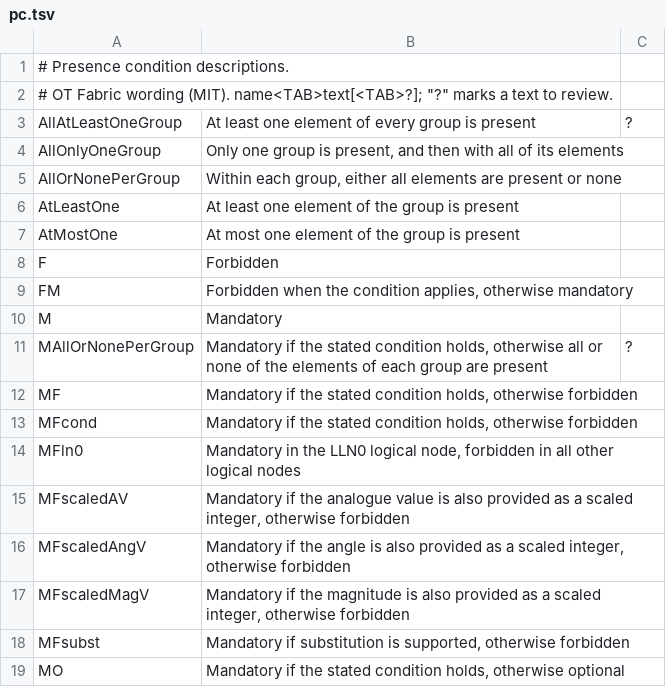
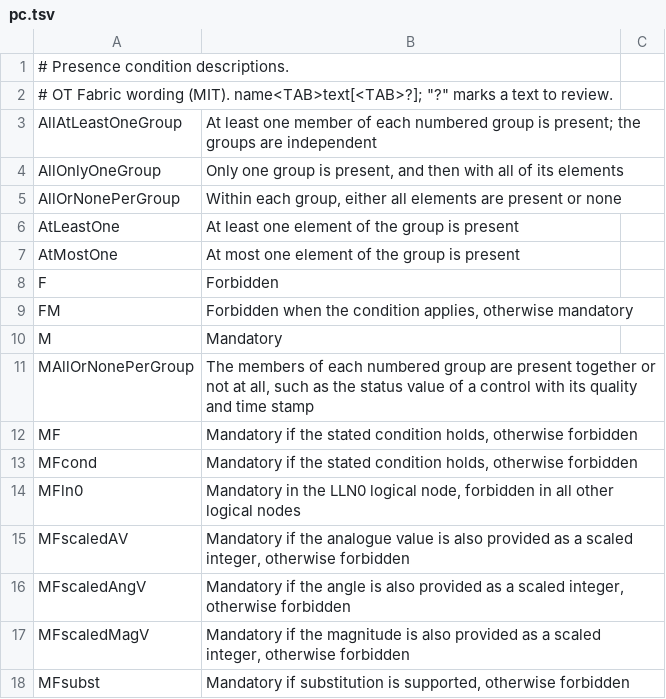
Before and after one commit to otfabric/go-iec61850-model, a TSV file: texts/en/pc.tsv, drawn as a sheet; only a part is shown; the shorter side is filled out with more unchanged rows.

```diff
--- a/texts/en/pc.tsv
+++ b/texts/en/pc.tsv
@@ -2,3 +2,3 @@
 # OT Fabric wording (MIT). name<TAB>text[<TAB>?]; "?" marks a text to review.
-AllAtLeastOneGroup	At least one element of every group is present	?
+AllAtLeastOneGroup	At least one member of each numbered group is present; the groups are independent
 AllOnlyOneGroup	Only one group is present, and then with all of its elements
@@ -10,3 +10,3 @@ FM	Forbidden when the condition applies, otherwise mandatory
 M	Mandatory
-MAllOrNonePerGroup	Mandatory if the stated condition holds, otherwise all or none of the elements of each group are present	?
+MAllOrNonePerGroup	The members of each numbered group are present together or not at all, such as the status value of a control with its quality and time stamp
 MF	Mandatory if the stated condition holds, otherwise forbidden
```
Also changed, not shown: 1 other file.
